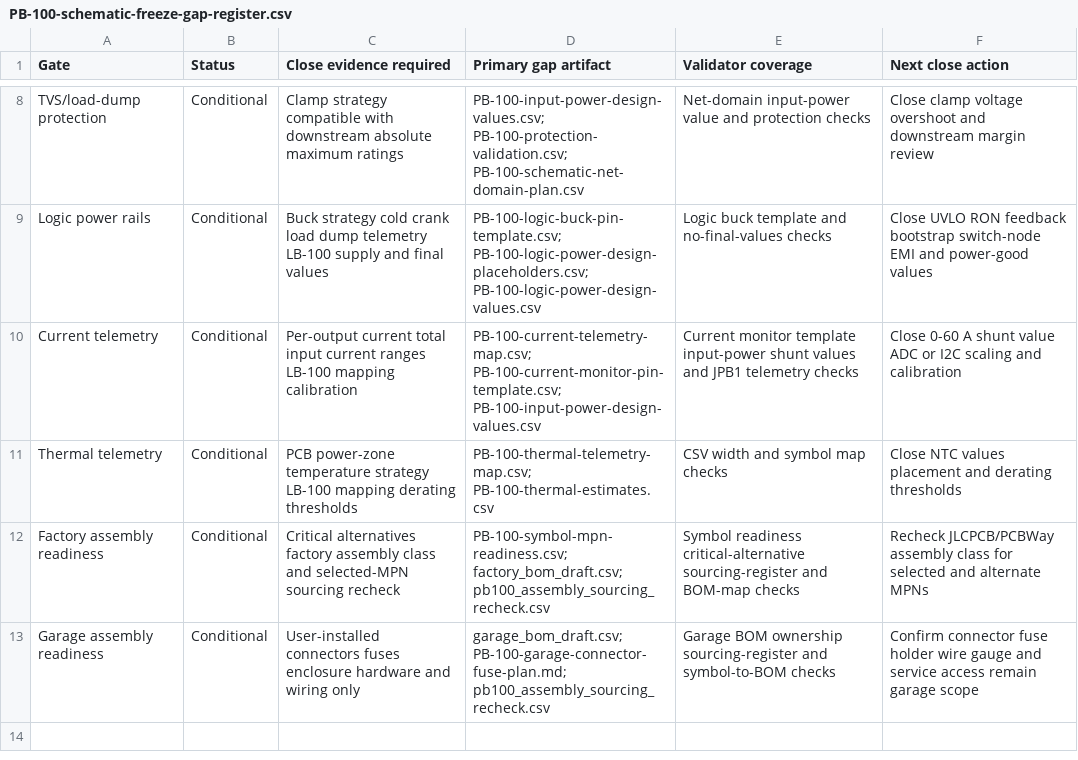
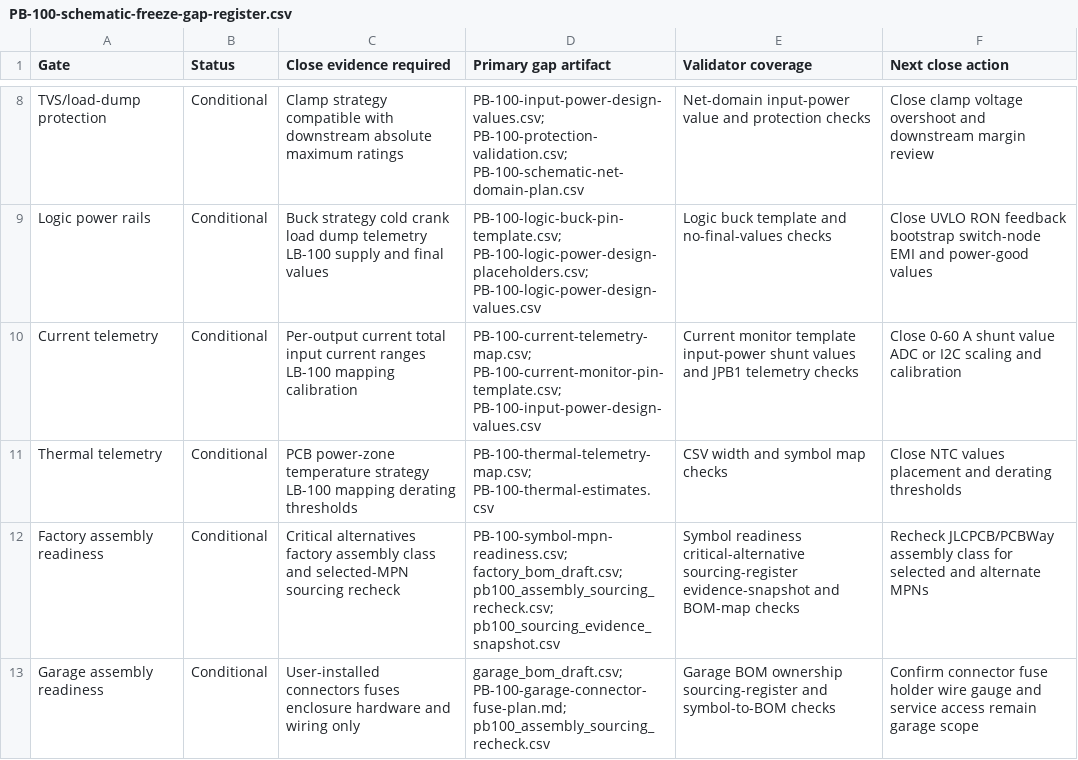
Before and after one commit to avlyubimov/svc-platform, a CSV file: hardware/power-board/PB-100/PB-100-schematic-freeze-gap-register.csv, drawn as a sheet; only a part is shown, gaps mark what is left out.

```diff
--- a/hardware/power-board/PB-100/PB-100-schematic-freeze-gap-register.csv
+++ b/hardware/power-board/PB-100/PB-100-schematic-freeze-gap-register.csv
@@ -11,3 +11,3 @@ Current telemetry,Conditional,Per-output current total input current ranges LB-1
 Thermal telemetry,Conditional,PCB power-zone temperature strategy LB-100 mapping derating thresholds,PB-100-thermal-telemetry-map.csv; PB-100-thermal-estimates.csv,CSV width and symbol map checks,Close NTC values placement and derating thresholds
-Factory assembly readiness,Conditional,Critical alternatives factory assembly class and selected-MPN sourcing recheck,PB-100-symbol-mpn-readiness.csv; factory_bom_draft.csv; pb100_assembly_sourcing_recheck.csv,Symbol readiness critical-alternative sourcing-register and BOM-map checks,Recheck JLCPCB/PCBWay assembly class for selected and alternate MPNs
+Factory assembly readiness,Conditional,Critical alternatives factory assembly class and selected-MPN sourcing recheck,PB-100-symbol-mpn-readiness.csv; factory_bom_draft.csv; pb100_assembly_sourcing_recheck.csv; pb100_sourcing_evidence_snapshot.csv,Symbol readiness critical-alternative sourcing-register evidence-snapshot and BOM-map checks,Recheck JLCPCB/PCBWay assembly class for selected and alternate MPNs
 Garage assembly readiness,Conditional,User-installed connectors fuses enclosure hardware and wiring only,garage_bom_draft.csv; PB-100-garage-connector-fuse-plan.md; pb100_assembly_sourcing_recheck.csv,Garage BOM ownership sourcing-register and symbol-to-BOM checks,Confirm connector fuse holder wire gauge and service access remain garage scope
```
Also changed, not shown: hardware/power-board/PB-100/PB-100-kicad-footprint-plan.csv, hardware/power-board/PB-100/PB-100-protection-validation.csv, 11 other files.
